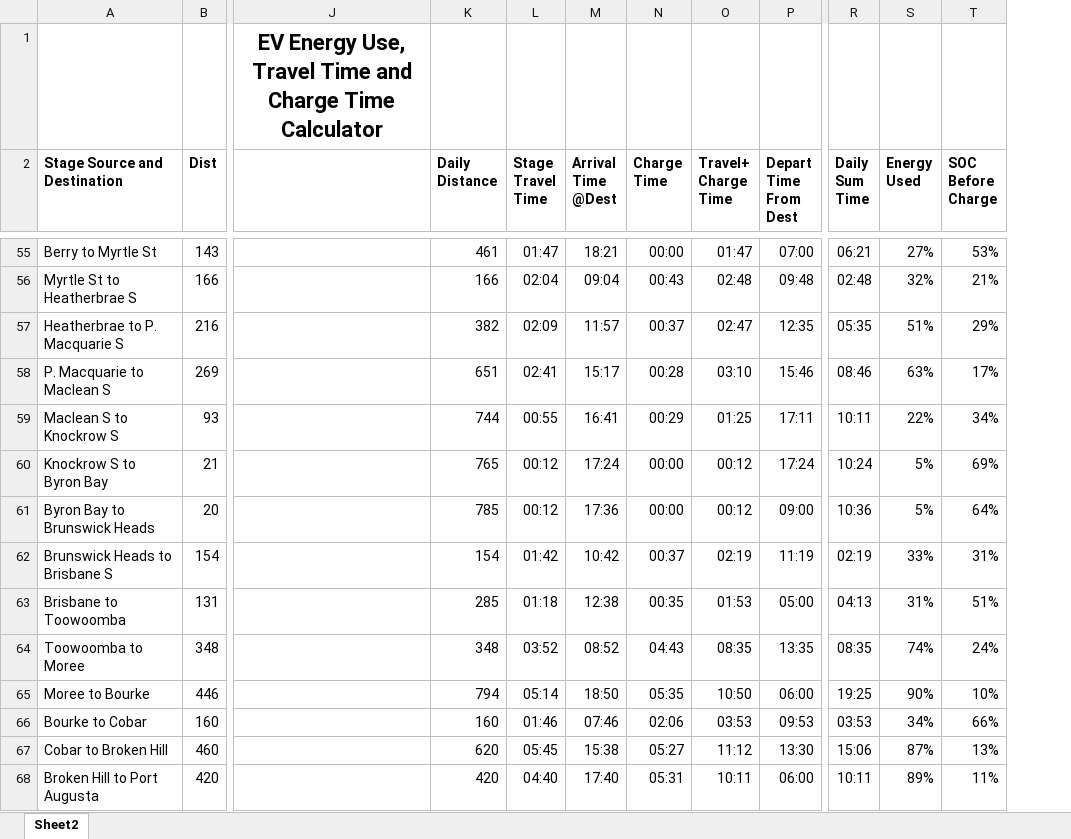
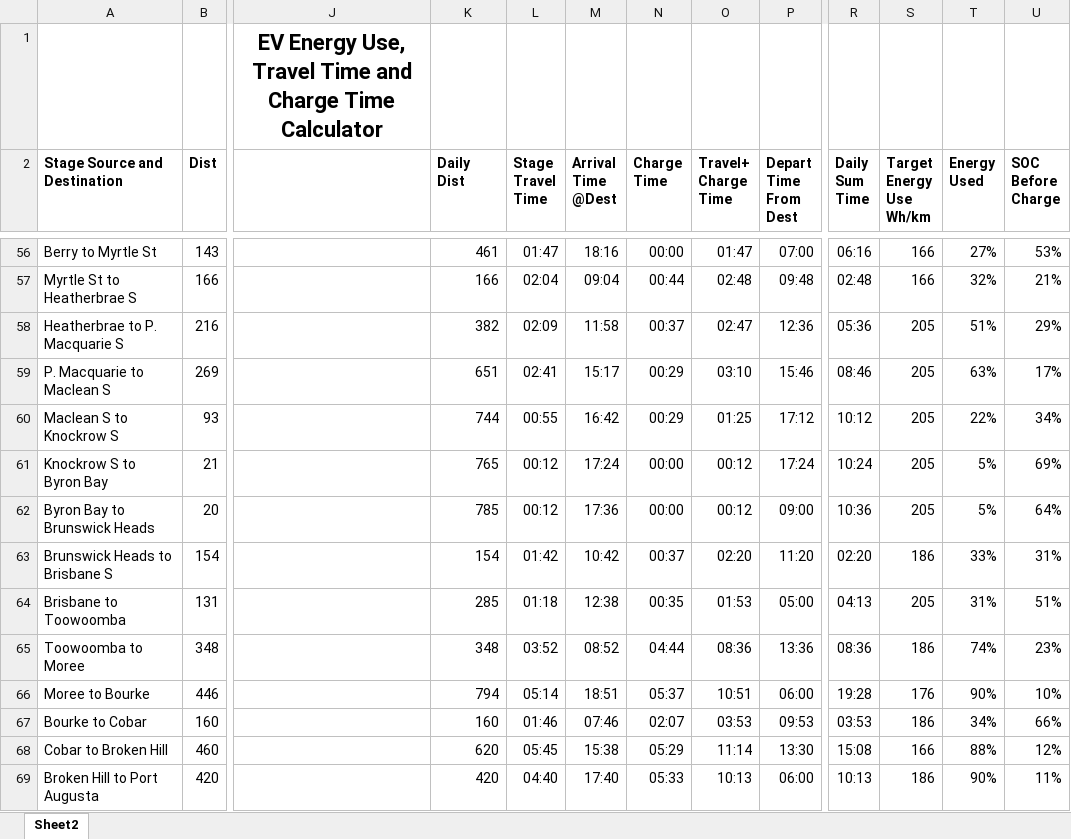
Before and after one commit to simat/EV-Energy-Use-Spreadsheet, an Excel workbook: EVCalculator.xlsx, sheet Sheet2, drawn as a sheet; only a part is shown, gaps mark what is left out; values as stored, in another font and other column widths than the file's, no borders; addresses are those after the commit; ↵ is a line break in a cell; the diff covers the shown part only; the diff names each change by its address in the sheet, - before the commit and + after, or states it on an @@ line.

Commit message:
Add Target Energy Useage to spreadsheet

```diff
--- a/EVCalculator.xlsx (sheet Sheet2)
+++ b/EVCalculator.xlsx (sheet Sheet2)
+column S (Target Energy Use Wh/km), rows 56-69: 166 | 166 | 205 | 205 | 205 | 205 | 205 | 186 | 205 | 186 | 176 | 186 | 166 | 186
-K2: Daily ↵ Distance
+K2: Daily ↵ Dist
-M56 (Arrival Time @Dest): 18:21
+M56 (Arrival Time @Dest): 18:16
-R56 (Daily Sum Time): 06:21
+R56 (Daily Sum Time): 06:16
-N57 (Charge Time): 00:43
+N57 (Charge Time): 00:44
-M58 (Arrival Time @Dest): 11:57
+M58 (Arrival Time @Dest): 11:58
-P58 (Depart Time From Dest): 12:35
+P58 (Depart Time From Dest): 12:36
-R58 (Daily Sum Time): 05:35
+R58 (Daily Sum Time): 05:36
-N59 (Charge Time): 00:28
+N59 (Charge Time): 00:29
-M60 (Arrival Time @Dest): 16:41
+M60 (Arrival Time @Dest): 16:42
-P60 (Depart Time From Dest): 17:11
+P60 (Depart Time From Dest): 17:12
-R60 (Daily Sum Time): 10:11
+R60 (Daily Sum Time): 10:12
-O63 (Travel+ Charge Time): 02:19
+O63 (Travel+ Charge Time): 02:20
-P63 (Depart Time From Dest): 11:19
+P63 (Depart Time From Dest): 11:20
-R63 (Daily Sum Time): 02:19
+R63 (Daily Sum Time): 02:20
-N65 (Charge Time): 04:43
+N65 (Charge Time): 04:44
-O65 (Travel+ Charge Time): 08:35
+O65 (Travel+ Charge Time): 08:36
-P65 (Depart Time From Dest): 13:35
+P65 (Depart Time From Dest): 13:36
-R65 (Daily Sum Time): 08:35
+R65 (Daily Sum Time): 08:36
-U65 (SOC Before Charge): 24%
+U65 (SOC Before Charge): 23%
-M66 (Arrival Time @Dest): 18:50
+M66 (Arrival Time @Dest): 18:51
-N66 (Charge Time): 05:35
+N66 (Charge Time): 05:37
-O66 (Travel+ Charge Time): 10:50
+O66 (Travel+ Charge Time): 10:51
-R66 (Daily Sum Time): 19:25
+R66 (Daily Sum Time): 19:28
-N67 (Charge Time): 02:06
+N67 (Charge Time): 02:07
-N68 (Charge Time): 05:27
+N68 (Charge Time): 05:29
-O68 (Travel+ Charge Time): 11:12
+O68 (Travel+ Charge Time): 11:14
-R68 (Daily Sum Time): 15:06
+R68 (Daily Sum Time): 15:08
-T68 (Energy Used): 87%
+T68 (Energy Used): 88%
-U68 (SOC Before Charge): 13%
+U68 (SOC Before Charge): 12%
-N69 (Charge Time): 05:31
+N69 (Charge Time): 05:33
-O69 (Travel+ Charge Time): 10:11
+O69 (Travel+ Charge Time): 10:13
-R69 (Daily Sum Time): 10:11
+R69 (Daily Sum Time): 10:13
-T69 (Energy Used): 89%
+T69 (Energy Used): 90%
```
Also changed, not shown: 1 added row and 116 edited cells elsewhere in this sheet, formulas that keep their value, 1 other file.
